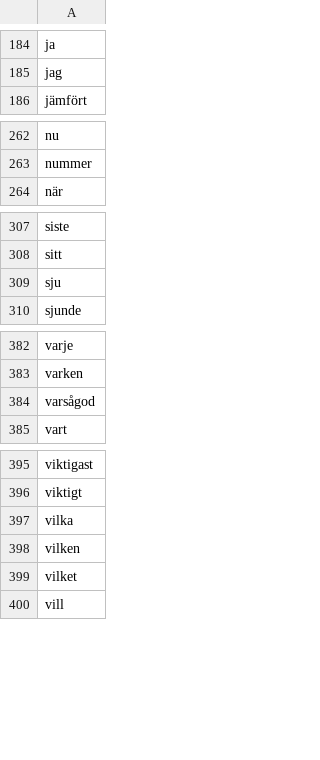
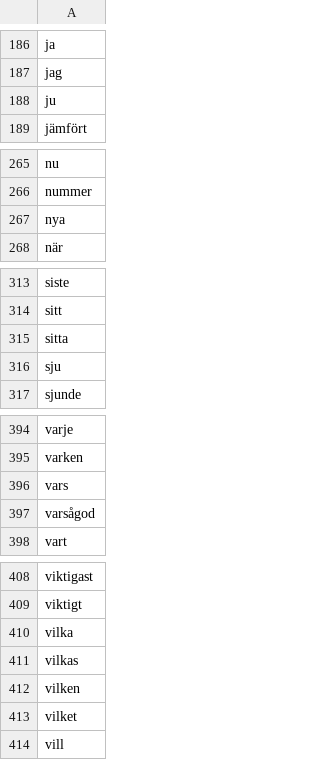
Before and after one commit to peterdalle/svensktext, a CSV file: stoppord/stoppord.csv, drawn as a sheet; only a part is shown, gaps mark what is left out; the diff covers the shown part only.

```diff
--- a/stoppord/stoppord.csv
+++ b/stoppord/stoppord.csv
@@ -185,2 +187,3 @@ ja
 jag
+ju
 jämfört
@@ -263,2 +266,3 @@ nu
 nummer
+nya
 när
@@ -308,2 +314,3 @@ siste
 sitt
+sitta
 sju
@@ -383,2 +395,3 @@ varje
 varken
+vars
 varsågod
@@ -397,2 +410,3 @@ viktigt
 vilka
+vilkas
 vilken
```
Also changed, not shown: 6 added rows and 5 moved rows elsewhere in this file, 1 other file.
